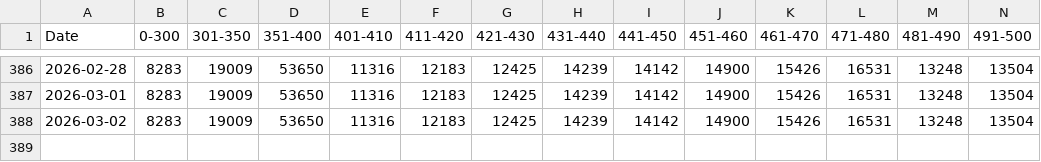
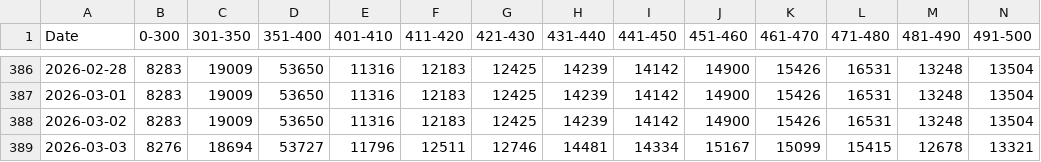
Before and after one commit to gaoxiaodiao/crs-score-monitor, a CSV file: app/data.csv, drawn as a sheet; only a part is shown, gaps mark what is left out; rows hold the shown columns only; the diff names each change by its address in the sheet, - before the commit and + after, or states it on an @@ line.

Commit message:
Daily update: 2026-03-03

```diff
--- a/app/data.csv
+++ b/app/data.csv
+row 389: 2026-03-03 | 8276 | 18694 | 53727 | 11796 | 12511 | 12746 | 14481 | 14334 | 15167 | 15099 | 15415 | 12678 | 13321
```
